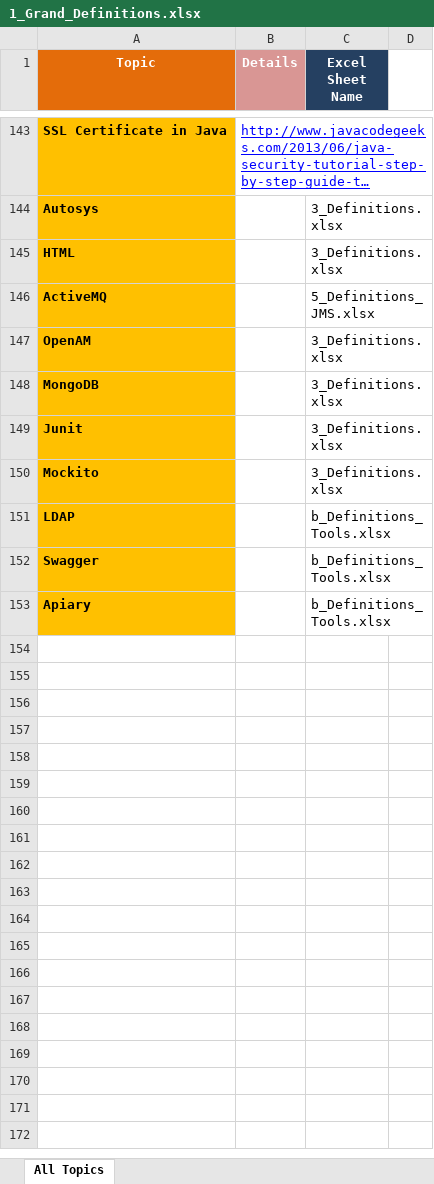
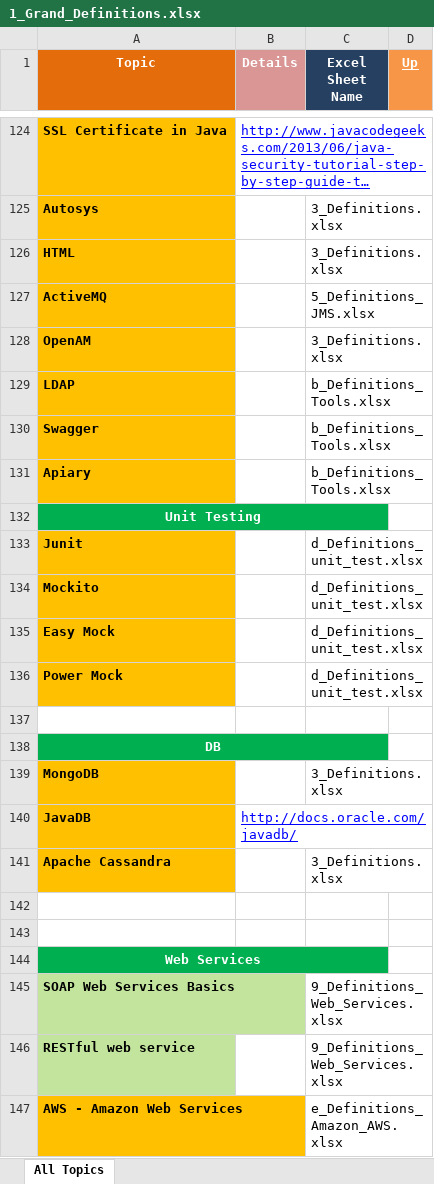
Before and after one commit to GDivya111/images, an Excel workbook: Definitions/1_Grand_Definitions.xlsx, sheet All Topics, drawn as a sheet; only a part is shown, gaps mark what is left out; long unchanged cells end in …; values as stored, in another font and other column widths than the file's, no borders; removed rows and columns are numbered as before the commit, all else as after; the diff covers the shown part only; the diff names each change by its address in the sheet, - before the commit and + after, or states it on an @@ line.

```diff
--- a/Definitions/1_Grand_Definitions.xlsx (sheet All Topics)
+++ b/Definitions/1_Grand_Definitions.xlsx (sheet All Topics)
-D1: (empty)
+D1: Up
-D1 fill: none
+D1 fill: #F79646
-row 149: Junit |  | 3_Definitions.xlsx
-row 150: Mockito |  | 3_Definitions.xlsx
+row 132: Unit Testing
+row 133: Junit |  | d_Definitions_unit_test.xlsx
+row 134: Mockito |  | d_Definitions_unit_test.xlsx
+row 135: Easy Mock |  | d_Definitions_unit_test.xlsx
+row 136: Power Mock |  | d_Definitions_unit_test.xlsx
+row 137: (empty)
+row 138: DB
@@ row 148 moved to row 139: MongoDB @@
@@ row 141 moved to row 140: JavaDB @@
@@ row 100 moved to row 141: Apache Cassandra @@
+row 142: (empty)
+row 143: (empty)
+row 144: Web Services
@@ row 14 moved to row 145: SOAP Web Services Basics @@
@@ row 15 moved to row 146: RESTful web service @@
+row 147: AWS - Amazon Web Services |  | e_Definitions_Amazon_AWS.xlsx
```
Also changed, not shown: 17 added rows, 8 removed rows, 8 moved rows and 1 edited cell elsewhere in this sheet, Definitions/2_Definitions.xlsx, Definitions/3_Definitions.xlsx, 4 other files.
